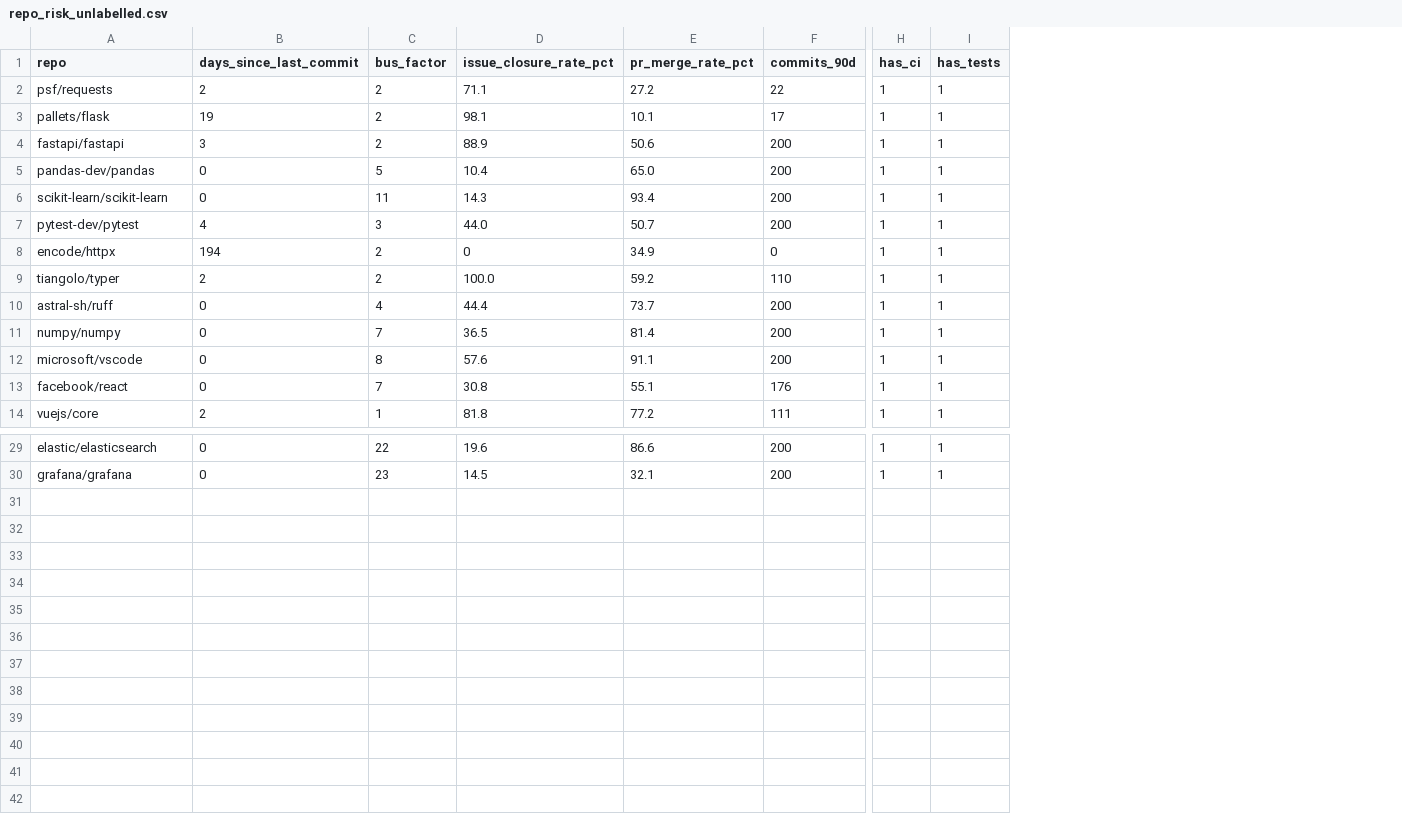
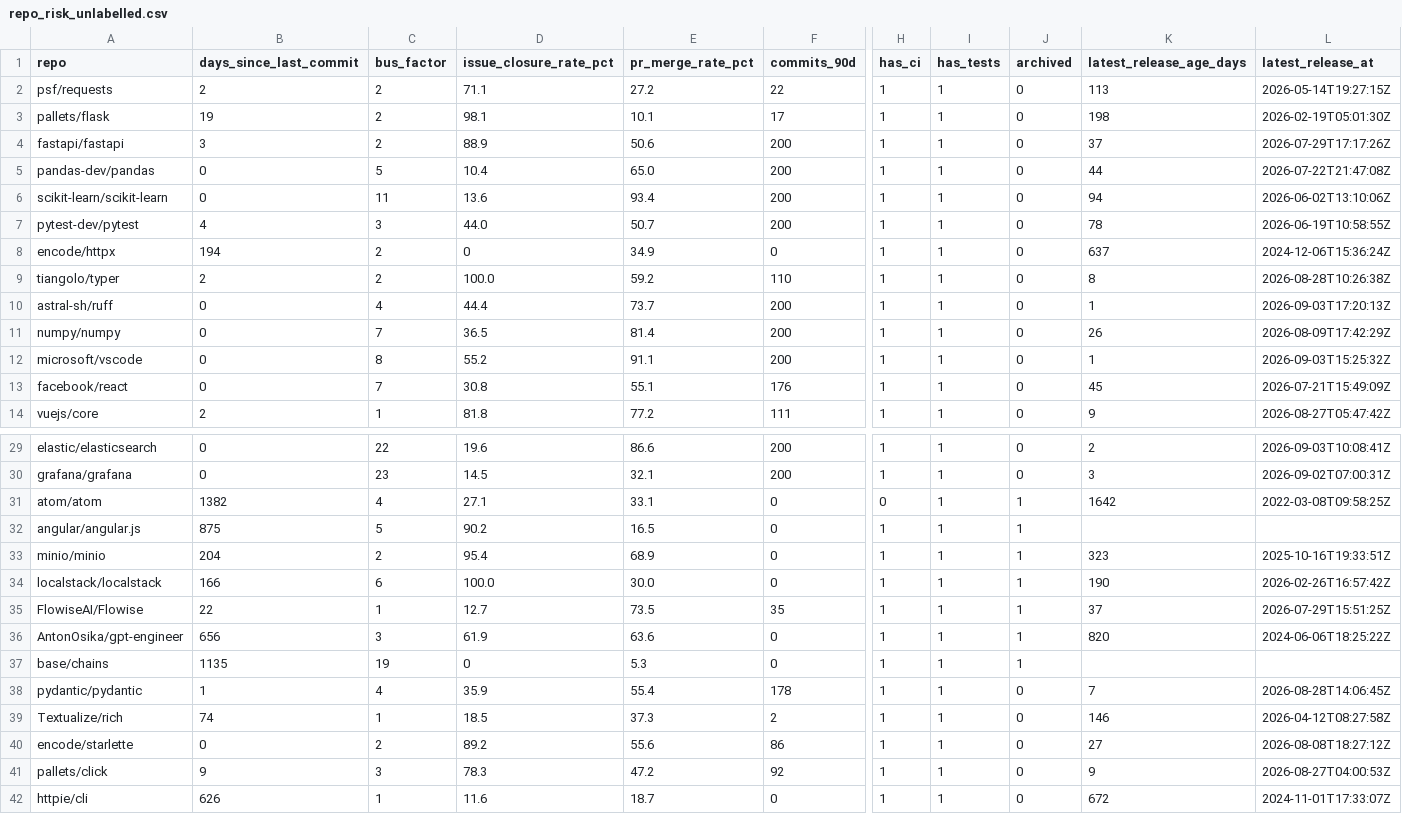
Before and after one commit to chaima-menouar/repo-scope, a CSV file: repo-scope/data/repo_risk_unlabelled.csv, drawn as a sheet; only a part is shown, gaps mark what is left out; rows hold the shown columns only; the diff covers the shown part only; the diff names each change by its address in the sheet, - before the commit and + after, or states it on an @@ line.

```diff
--- a/repo-scope/data/repo_risk_unlabelled.csv
+++ b/repo-scope/data/repo_risk_unlabelled.csv
+column J (archived), rows 2-14: all 0; rows 29-30: 0 | 0
+column K (latest_release_age_days), rows 2-14: 113 | 198 | 37 | 44 | 94 | 78 | 637 | 8 | 1 | 26 | 1 | 45 | 9; rows 29-30: 2 | 3
+column L (latest_release_at), rows 2-14: 2026-05-14T19:27:15Z | 2026-02-19T05:01:30Z | 2026-07-29T17:17:26Z | 2026-07-22T21:47:08Z | 2026-06-02T13:10:06Z | 2026-06-19T10:58:55Z | 2024-12-06T15:36:24Z | 2026-08-28T10:26:38Z | 2026-09-03T17:20:13Z | 2026-08-09T17:42:29Z | 2026-09-03T15:25:32Z | 2026-07-21T15:49:09Z | 2026-08-27T05:47:42Z; rows 29-30: 2026-09-03T10:08:41Z | 2026-09-02T07:00:31Z
-D6 (issue_closure_rate_pct): 14.3
+D6 (issue_closure_rate_pct): 13.6
-D12 (issue_closure_rate_pct): 57.6
+D12 (issue_closure_rate_pct): 55.2
+row 31: atom/atom | 1382 | 4 | 27.1 | 33.1 | 0 | 0 | 1 | 1 | 1642 | 2022-03-08T09:58:25Z
+row 32: angular/angular.js | 875 | 5 | 90.2 | 16.5 | 0 | 1 | 1 | 1
+row 33: minio/minio | 204 | 2 | 95.4 | 68.9 | 0 | 1 | 1 | 1 | 323 | 2025-10-16T19:33:51Z
+row 34: localstack/localstack | 166 | 6 | 100.0 | 30.0 | 0 | 1 | 1 | 1 | 190 | 2026-02-26T16:57:42Z
+row 35: FlowiseAI/Flowise | 22 | 1 | 12.7 | 73.5 | 35 | 1 | 1 | 1 | 37 | 2026-07-29T15:51:25Z
+row 36: AntonOsika/gpt-engineer | 656 | 3 | 61.9 | 63.6 | 0 | 1 | 1 | 1 | 820 | 2024-06-06T18:25:22Z
+row 37: base/chains | 1135 | 19 | 0 | 5.3 | 0 | 1 | 1 | 1
+row 38: pydantic/pydantic | 1 | 4 | 35.9 | 55.4 | 178 | 1 | 1 | 0 | 7 | 2026-08-28T14:06:45Z
+row 39: Textualize/rich | 74 | 1 | 18.5 | 37.3 | 2 | 1 | 1 | 0 | 146 | 2026-04-12T08:27:58Z
+row 40: encode/starlette | 0 | 2 | 89.2 | 55.6 | 86 | 1 | 1 | 0 | 27 | 2026-08-08T18:27:12Z
+row 41: pallets/click | 9 | 3 | 78.3 | 47.2 | 92 | 1 | 1 | 0 | 9 | 2026-08-27T04:00:53Z
+row 42: httpie/cli | 626 | 1 | 11.6 | 18.7 | 0 | 1 | 1 | 0 | 672 | 2024-11-01T17:33:07Z
```
Also changed, not shown: 3 edited cells elsewhere in this file, 3 other files.
